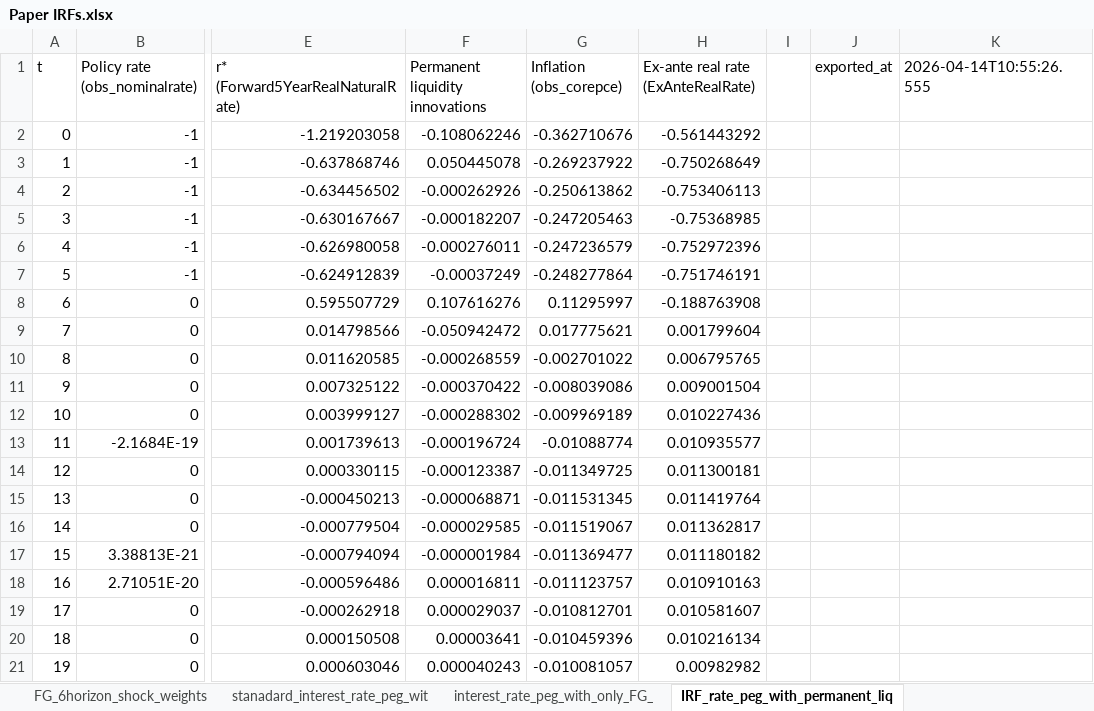
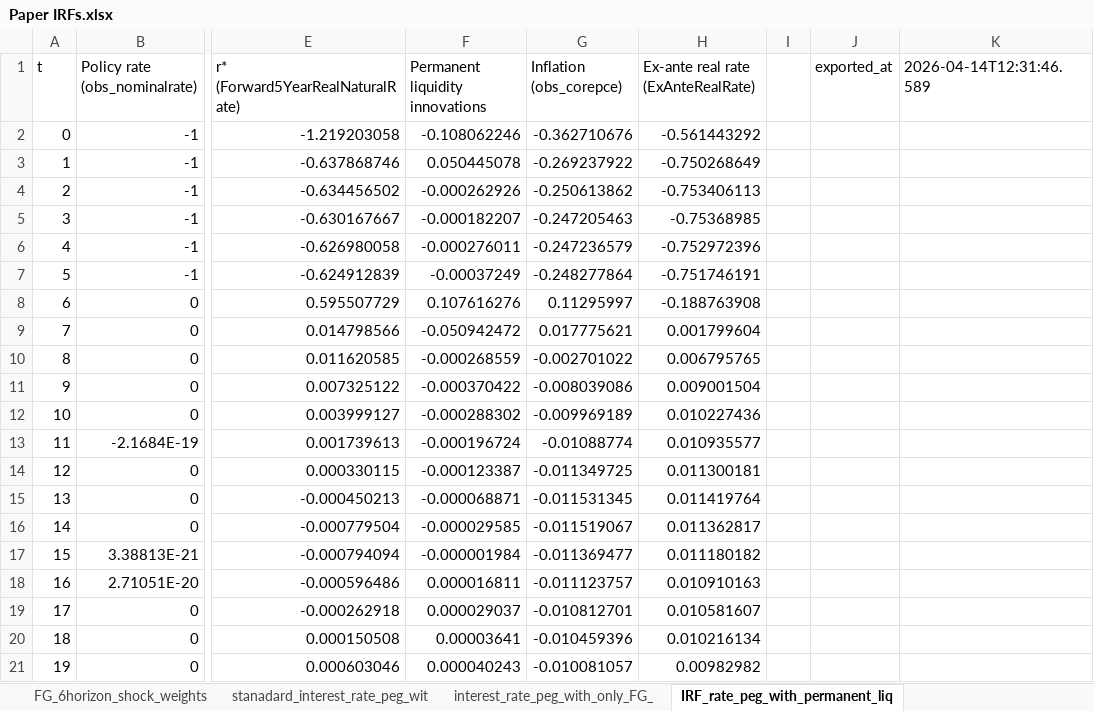
Before and after one commit to matyasfarkas/rstarBrookings2017, an Excel workbook: irf/irf/Paper IRFs.xlsx, sheet IRF_rate_peg_with_permanent_liq, drawn as a sheet; only a part is shown, gaps mark what is left out; values as stored, in another font and other column widths than the file's, no borders; the diff names each change by its address in the sheet, - before the commit and + after, or states it on an @@ line.

```diff
--- a/irf/irf/Paper IRFs.xlsx (sheet IRF_rate_peg_with_permanent_liq)
+++ b/irf/irf/Paper IRFs.xlsx (sheet IRF_rate_peg_with_permanent_liq)
-K1: 2026-04-14T10:55:26.555
+K1: 2026-04-14T12:31:46.589
```
Also changed, not shown: sheet Interest_rate_peg_IRF_Policy_ra, sheet interest_rate_peg_with_contempo, sheet interest_rate_peg_combined_mit_, 8 other files.
